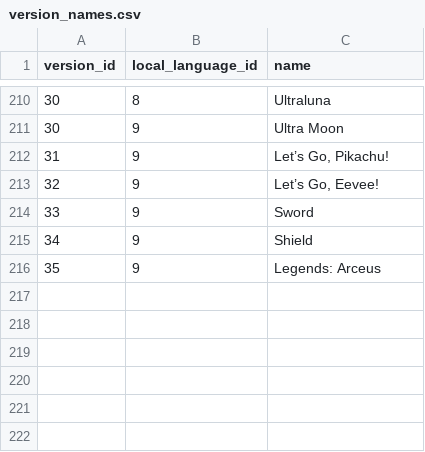
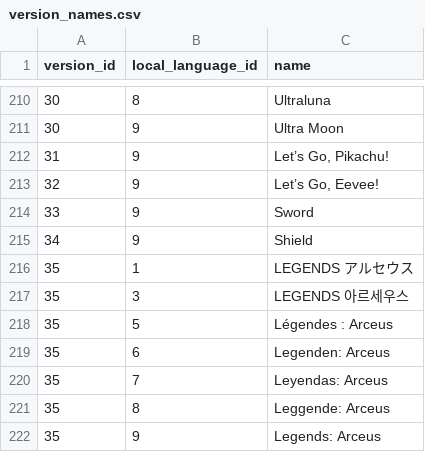
Before and after one commit to SKCwillie/pokedex, a CSV file: pokedex/data/csv/version_names.csv, drawn as a sheet; only a part is shown, gaps mark what is left out; the diff names each change by its address in the sheet, - before the commit and + after, or states it on an @@ line.

```diff
--- a/pokedex/data/csv/version_names.csv
+++ b/pokedex/data/csv/version_names.csv
+row 216: 35 | 1 | LEGENDS アルセウス
+row 217: 35 | 3 | LEGENDS 아르세우스
+row 218: 35 | 5 | Légendes : Arceus
+row 219: 35 | 6 | Legenden: Arceus
+row 220: 35 | 7 | Leyendas: Arceus
+row 221: 35 | 8 | Leggende: Arceus
```
Also changed, not shown: pokedex/data/csv/pokemon_species_names.csv.
